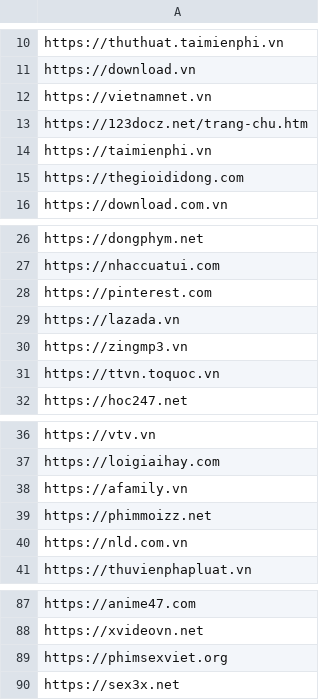
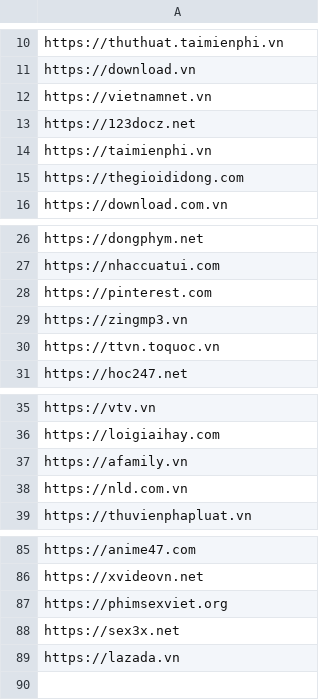
Before and after one commit to FamDuong/qa-auto2, a CSV file: testscripts/performancetest/test_data/testbenchmark.csv, drawn as a sheet; only a part is shown, gaps mark what is left out.

Commit message:
Move lazada to the last

```diff
--- a/testscripts/performancetest/test_data/testbenchmark.csv
+++ b/testscripts/performancetest/test_data/testbenchmark.csv
@@ -12,3 +12,3 @@ https://download.vn
 https://vietnamnet.vn
-https://123docz.net/trang-chu.htm
+https://123docz.net
 https://taimienphi.vn
@@ -28,3 +28,2 @@ https://nhaccuatui.com
 https://pinterest.com
-https://lazada.vn
 https://zingmp3.vn
@@ -38,3 +37,2 @@ https://loigiaihay.com
 https://afamily.vn
-https://phimmoizz.net
 https://nld.com.vn
@@ -90 +88,2 @@ https://phimsexviet.org
 https://sex3x.net
+https://lazada.vn
```
